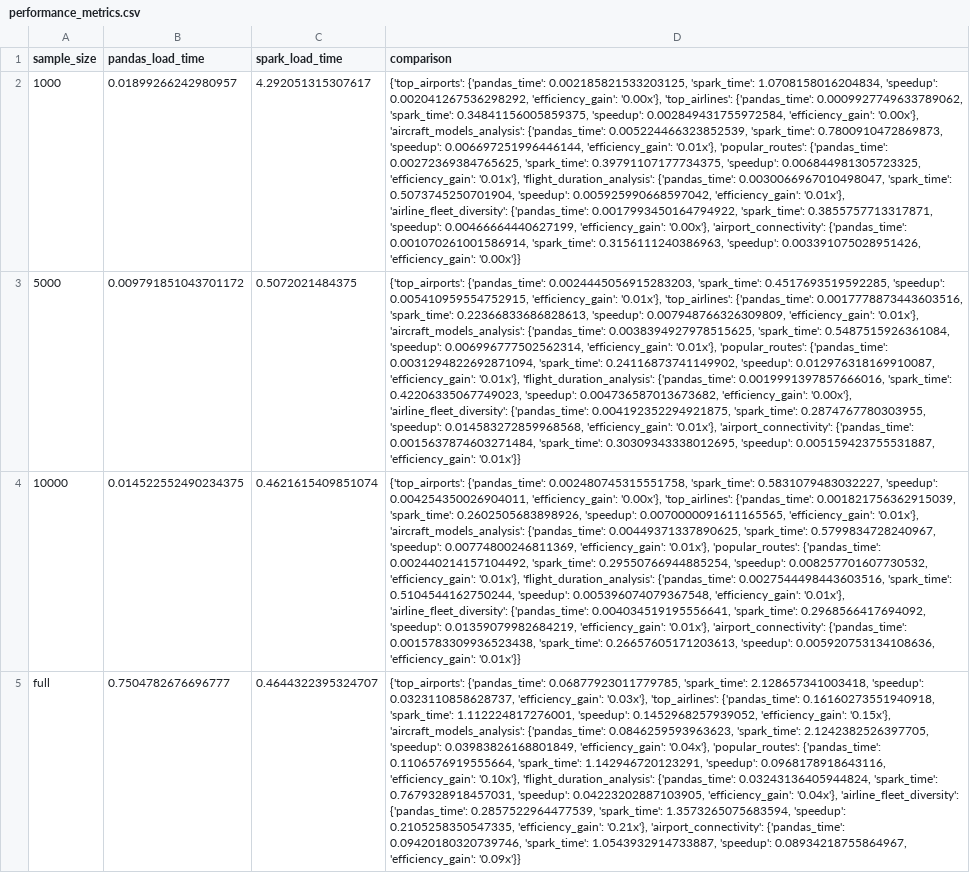
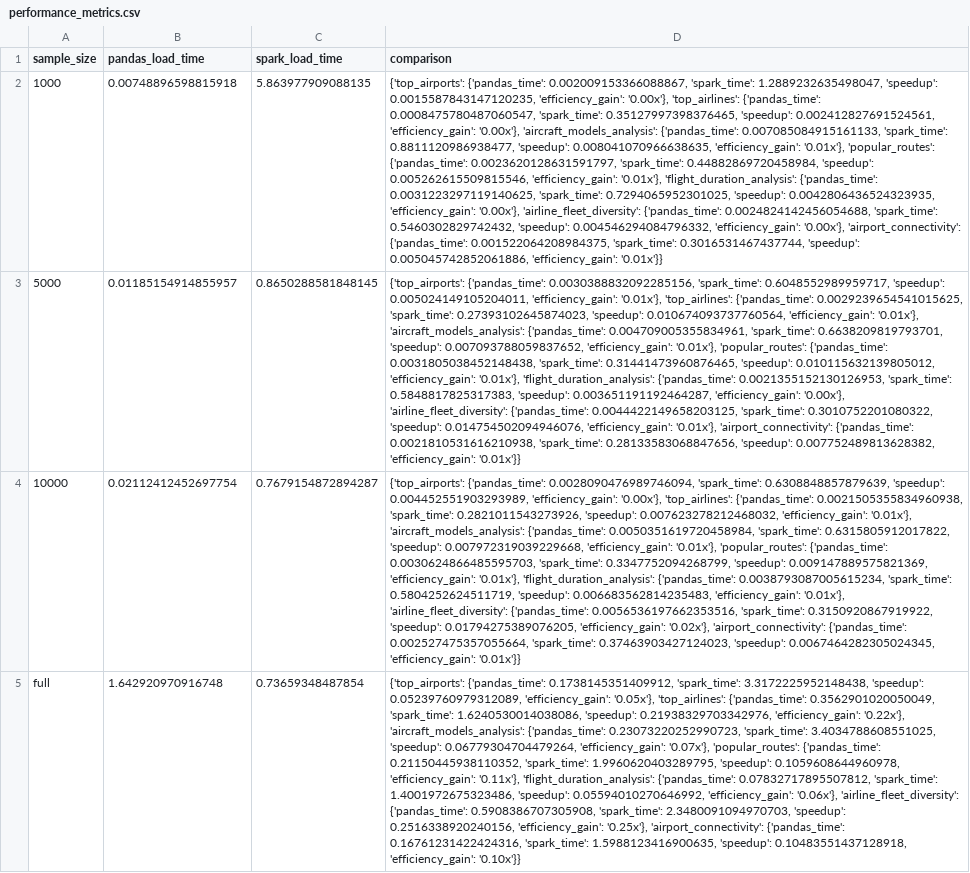
Before and after one commit to MiguelFVasquez/bigdata-flight-analysis-pyspark, a CSV file: results/performance_metrics.csv, drawn as a sheet; the diff names each change by its address in the sheet, - before the commit and + after, or states it on an @@ line.

Commit message:
Dataset

```diff
--- a/results/performance_metrics.csv
+++ b/results/performance_metrics.csv
-B2 (pandas_load_time): 0.01899266242980957
+B2 (pandas_load_time): 0.00748896598815918
-C2 (spark_load_time): 4.292051315307617
+C2 (spark_load_time): 5.863977909088135
-D2 (comparison): {'top_airports': {'pandas_time': 0.002185821533203125, 'spark_time': 1.0708158016204834, 'speedup': 0.002041267536298292, 'efficiency_gain': '0.00x'}, 'top_airlines': {'pandas_time': 0.0009927749633789062, 'spark_time': 0.34841156005859375, 'speedup': 0.002849431755972584, 'efficiency_gain': '0.00x'}, 'aircraft_models_analysis': {'pandas_time': 0.005224466323852539, 'spark_time': 0.7800910472869873, 'speedup': 0.006697251996446144, 'efficiency_gain': '0.01x'}, 'popular_routes': {'pandas_time': 0.00272369384765625, 'spark_time': 0.39791107177734375, 'speedup': 0.006844981305723325, 'efficiency_gain': '0.01x'}, 'flight_duration_analysis': {'pandas_time': 0.0030066967010498047, 'spark_time': 0.5073745250701904, 'speedup': 0.005925990668597042, 'efficiency_gain': '0.01x'}, 'airline_fleet_diversity': {'pandas_time': 0.0017993450164794922, 'spark_time': 0.3855757713317871, 'speedup': 0.00466664440627199, 'efficiency_gain': '0.00x'}, 'airport_connectivity': {'pandas_time': 0.001070261001586914, 'spark_time': 0.3156111240386963, 'speedup': 0.003391075028951426, 'efficiency_gain': '0.00x'}}
+D2 (comparison): {'top_airports': {'pandas_time': 0.002009153366088867, 'spark_time': 1.2889232635498047, 'speedup': 0.0015587843147120235, 'efficiency_gain': '0.00x'}, 'top_airlines': {'pandas_time': 0.0008475780487060547, 'spark_time': 0.35127997398376465, 'speedup': 0.002412827691524561, 'efficiency_gain': '0.00x'}, 'aircraft_models_analysis': {'pandas_time': 0.007085084915161133, 'spark_time': 0.8811120986938477, 'speedup': 0.008041070966638635, 'efficiency_gain': '0.01x'}, 'popular_routes': {'pandas_time': 0.0023620128631591797, 'spark_time': 0.44882869720458984, 'speedup': 0.005262615509815546, 'efficiency_gain': '0.01x'}, 'flight_duration_analysis': {'pandas_time': 0.0031223297119140625, 'spark_time': 0.7294065952301025, 'speedup': 0.0042806436524323935, 'efficiency_gain': '0.00x'}, 'airline_fleet_diversity': {'pandas_time': 0.0024824142456054688, 'spark_time': 0.5460302829742432, 'speedup': 0.004546294084796332, 'efficiency_gain': '0.00x'}, 'airport_connectivity': {'pandas_time': 0.001522064208984375, 'spark_time': 0.3016531467437744, 'speedup': 0.005045742852061886, 'efficiency_gain': '0.01x'}}
-B3 (pandas_load_time): 0.009791851043701172
+B3 (pandas_load_time): 0.01185154914855957
-C3 (spark_load_time): 0.5072021484375
+C3 (spark_load_time): 0.8650288581848145
-D3 (comparison): {'top_airports': {'pandas_time': 0.0024445056915283203, 'spark_time': 0.4517693519592285, 'speedup': 0.005410959554752915, 'efficiency_gain': '0.01x'}, 'top_airlines': {'pandas_time': 0.0017778873443603516, 'spark_time': 0.22366833686828613, 'speedup': 0.007948766326309809, 'efficiency_gain': '0.01x'}, 'aircraft_models_analysis': {'pandas_time': 0.0038394927978515625, 'spark_time': 0.5487515926361084, 'speedup': 0.006996777502562314, 'efficiency_gain': '0.01x'}, 'popular_routes': {'pandas_time': 0.0031294822692871094, 'spark_time': 0.24116873741149902, 'speedup': 0.012976318169910087, 'efficiency_gain': '0.01x'}, 'flight_duration_analysis': {'pandas_time': 0.0019991397857666016, 'spark_time': 0.42206335067749023, 'speedup': 0.004736587013673682, 'efficiency_gain': '0.00x'}, 'airline_fleet_diversity': {'pandas_time': 0.004192352294921875, 'spark_time': 0.2874767780303955, 'speedup': 0.014583272859968568, 'efficiency_gain': '0.01x'}, 'airport_connectivity': {'pandas_time': 0.0015637874603271484, 'spark_time': 0.30309343338012695, 'speedup': 0.005159423755531887, 'efficiency_gain': '0.01x'}}
+D3 (comparison): {'top_airports': {'pandas_time': 0.0030388832092285156, 'spark_time': 0.6048552989959717, 'speedup': 0.005024149105204011, 'efficiency_gain': '0.01x'}, 'top_airlines': {'pandas_time': 0.0029239654541015625, 'spark_time': 0.27393102645874023, 'speedup': 0.010674093737760564, 'efficiency_gain': '0.01x'}, 'aircraft_models_analysis': {'pandas_time': 0.004709005355834961, 'spark_time': 0.6638209819793701, 'speedup': 0.007093788059837652, 'efficiency_gain': '0.01x'}, 'popular_routes': {'pandas_time': 0.0031805038452148438, 'spark_time': 0.31441473960876465, 'speedup': 0.010115632139805012, 'efficiency_gain': '0.01x'}, 'flight_duration_analysis': {'pandas_time': 0.0021355152130126953, 'spark_time': 0.5848817825317383, 'speedup': 0.003651191192464287, 'efficiency_gain': '0.00x'}, 'airline_fleet_diversity': {'pandas_time': 0.0044422149658203125, 'spark_time': 0.3010752201080322, 'speedup': 0.014754502094946076, 'efficiency_gain': '0.01x'}, 'airport_connectivity': {'pandas_time': 0.0021810531616210938, 'spark_time': 0.28133583068847656, 'speedup': 0.007752489813628382, 'efficiency_gain': '0.01x'}}
-B4 (pandas_load_time): 0.014522552490234375
+B4 (pandas_load_time): 0.02112412452697754
-C4 (spark_load_time): 0.4621615409851074
+C4 (spark_load_time): 0.7679154872894287
-D4 (comparison): {'top_airports': {'pandas_time': 0.002480745315551758, 'spark_time': 0.5831079483032227, 'speedup': 0.004254350026904011, 'efficiency_gain': '0.00x'}, 'top_airlines': {'pandas_time': 0.001821756362915039, 'spark_time': 0.2602505683898926, 'speedup': 0.0070000091611165565, 'efficiency_gain': '0.01x'}, 'aircraft_models_analysis': {'pandas_time': 0.00449371337890625, 'spark_time': 0.5799834728240967, 'speedup': 0.00774800246811369, 'efficiency_gain': '0.01x'}, 'popular_routes': {'pandas_time': 0.002440214157104492, 'spark_time': 0.29550766944885254, 'speedup': 0.008257701607730532, 'efficiency_gain': '0.01x'}, 'flight_duration_analysis': {'pandas_time': 0.0027544498443603516, 'spark_time': 0.5104544162750244, 'speedup': 0.005396074079367548, 'efficiency_gain': '0.01x'}, 'airline_fleet_diversity': {'pandas_time': 0.004034519195556641, 'spark_time': 0.2968566417694092, 'speedup': 0.01359079982684219, 'efficiency_gain': '0.01x'}, 'airport_connectivity': {'pandas_time': 0.0015783309936523438, 'spark_time': 0.26657605171203613, 'speedup': 0.005920753134108636, 'efficiency_gain': '0.01x'}}
+D4 (comparison): {'top_airports': {'pandas_time': 0.0028090476989746094, 'spark_time': 0.6308848857879639, 'speedup': 0.004452551903293989, 'efficiency_gain': '0.00x'}, 'top_airlines': {'pandas_time': 0.0021505355834960938, 'spark_time': 0.2821011543273926, 'speedup': 0.007623278212468032, 'efficiency_gain': '0.01x'}, 'aircraft_models_analysis': {'pandas_time': 0.0050351619720458984, 'spark_time': 0.6315805912017822, 'speedup': 0.007972319039229668, 'efficiency_gain': '0.01x'}, 'popular_routes': {'pandas_time': 0.0030624866485595703, 'spark_time': 0.3347752094268799, 'speedup': 0.009147889575821369, 'efficiency_gain': '0.01x'}, 'flight_duration_analysis': {'pandas_time': 0.0038793087005615234, 'spark_time': 0.5804252624511719, 'speedup': 0.006683562814235483, 'efficiency_gain': '0.01x'}, 'airline_fleet_diversity': {'pandas_time': 0.0056536197662353516, 'spark_time': 0.3150920867919922, 'speedup': 0.01794275389076205, 'efficiency_gain': '0.02x'}, 'airport_connectivity': {'pandas_time': 0.002527475357055664, 'spark_time': 0.37463903427124023, 'speedup': 0.0067464282305024345, 'efficiency_gain': '0.01x'}}
-B5 (pandas_load_time): 0.7504782676696777
+B5 (pandas_load_time): 1.642920970916748
-C5 (spark_load_time): 0.4644322395324707
+C5 (spark_load_time): 0.73659348487854
-D5 (comparison): {'top_airports': {'pandas_time': 0.06877923011779785, 'spark_time': 2.128657341003418, 'speedup': 0.0323110858628737, 'efficiency_gain': '0.03x'}, 'top_airlines': {'pandas_time': 0.16160273551940918, 'spark_time': 1.112224817276001, 'speedup': 0.1452968257939052, 'efficiency_gain': '0.15x'}, 'aircraft_models_analysis': {'pandas_time': 0.0846259593963623, 'spark_time': 2.1242382526397705, 'speedup': 0.03983826168801849, 'efficiency_gain': '0.04x'}, 'popular_routes': {'pandas_time': 0.1106576919555664, 'spark_time': 1.142946720123291, 'speedup': 0.0968178918643116, 'efficiency_gain': '0.10x'}, 'flight_duration_analysis': {'pandas_time': 0.03243136405944824, 'spark_time': 0.7679328918457031, 'speedup': 0.04223202887103905, 'efficiency_gain': '0.04x'}, 'airline_fleet_diversity': {'pandas_time': 0.2857522964477539, 'spark_time': 1.3573265075683594, 'speedup': 0.2105258350547335, 'efficiency_gain': '0.21x'}, 'airport_connectivity': {'pandas_time': 0.09420180320739746, 'spark_time': 1.0543932914733887, 'speedup': 0.08934218755864967, 'efficiency_gain': '0.09x'}}
+D5 (comparison): {'top_airports': {'pandas_time': 0.1738145351409912, 'spark_time': 3.3172225952148438, 'speedup': 0.05239760979312089, 'efficiency_gain': '0.05x'}, 'top_airlines': {'pandas_time': 0.3562901020050049, 'spark_time': 1.6240530014038086, 'speedup': 0.21938329703342976, 'efficiency_gain': '0.22x'}, 'aircraft_models_analysis': {'pandas_time': 0.23073220252990723, 'spark_time': 3.4034788608551025, 'speedup': 0.06779304704479264, 'efficiency_gain': '0.07x'}, 'popular_routes': {'pandas_time': 0.21150445938110352, 'spark_time': 1.9960620403289795, 'speedup': 0.1059608644960978, 'efficiency_gain': '0.11x'}, 'flight_duration_analysis': {'pandas_time': 0.07832717895507812, 'spark_time': 1.4001972675323486, 'speedup': 0.05594010270646992, 'efficiency_gain': '0.06x'}, 'airline_fleet_diversity': {'pandas_time': 0.5908386707305908, 'spark_time': 2.3480091094970703, 'speedup': 0.2516338920240156, 'efficiency_gain': '0.25x'}, 'airport_connectivity': {'pandas_time': 0.16761231422424316, 'spark_time': 1.5988123416900635, 'speedup': 0.10483551437128918, 'efficiency_gain': '0.10x'}}
```
Also changed, not shown: 7 other files.
